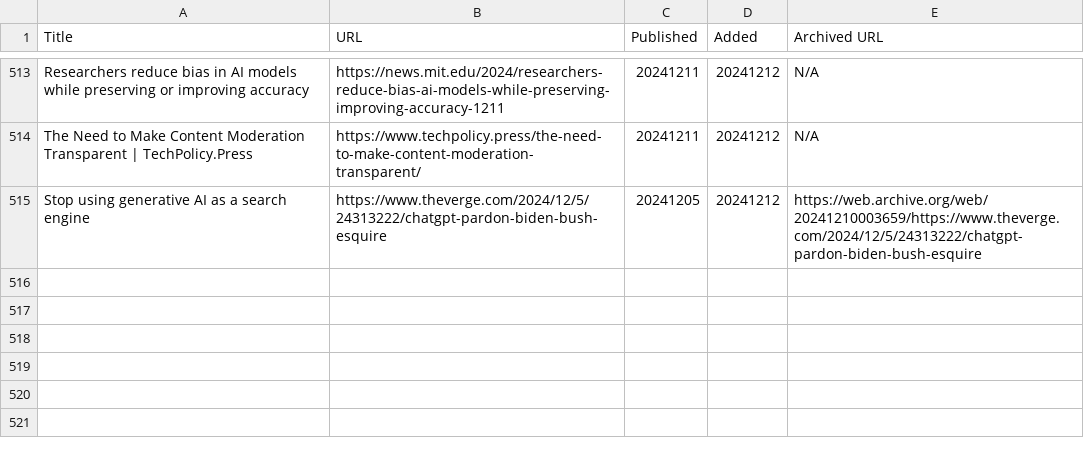
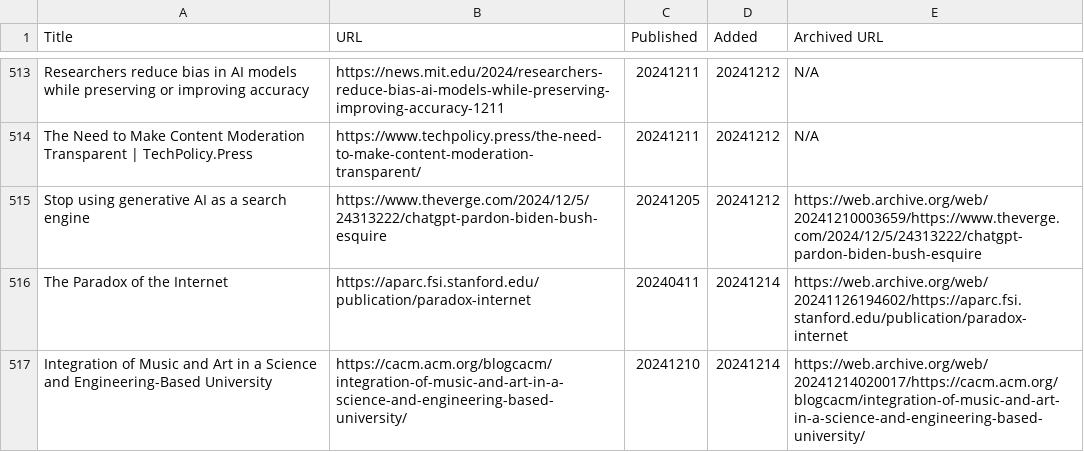
Before and after one commit to catlism/catlism.github.io, a TSV file: build/_static/reading_list.tsv, drawn as a sheet; only a part is shown, gaps mark what is left out; the diff names each change by its address in the sheet, - before the commit and + after, or states it on an @@ line.

Commit message:
catlism_bot: updated reading_list with 2 new item(s)

```diff
--- a/build/_static/reading_list.tsv
+++ b/build/_static/reading_list.tsv
+row 516: The Paradox of the Internet | https://aparc.fsi.stanford.edu/publication/paradox-internet | 20240411 | 20241214 | https://web.archive.org/web/20241126194602/https://aparc.fsi.stanford.edu/publication/paradox-internet
+row 517: Integration of Music and Art in a Science and Engineering-Based University | https://cacm.acm.org/blogcacm/integration-of-music-and-art-in-a-science-and-engineering-based-university/ | 20241210 | 20241214 | https://web.archive.org/web/20241214020017/https://cacm.acm.org/blogcacm/integration-of-music-and-art-in-a-science-and-engineering-based-university/
```
Also changed, not shown: 6 other files.
